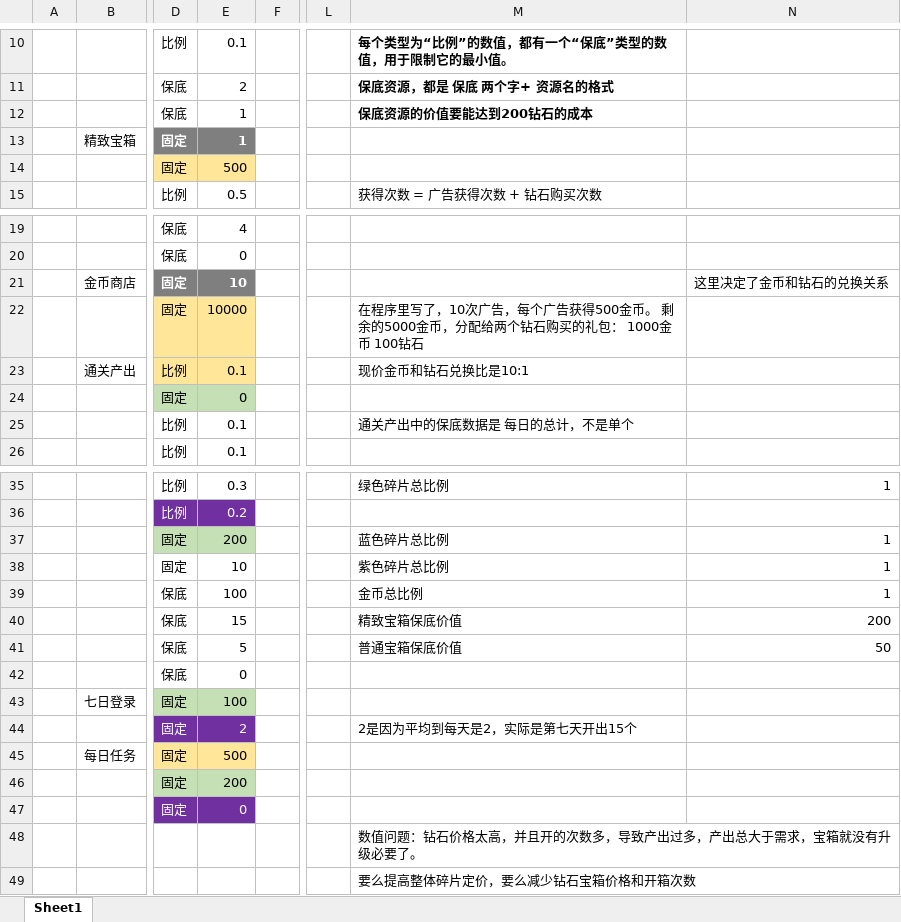
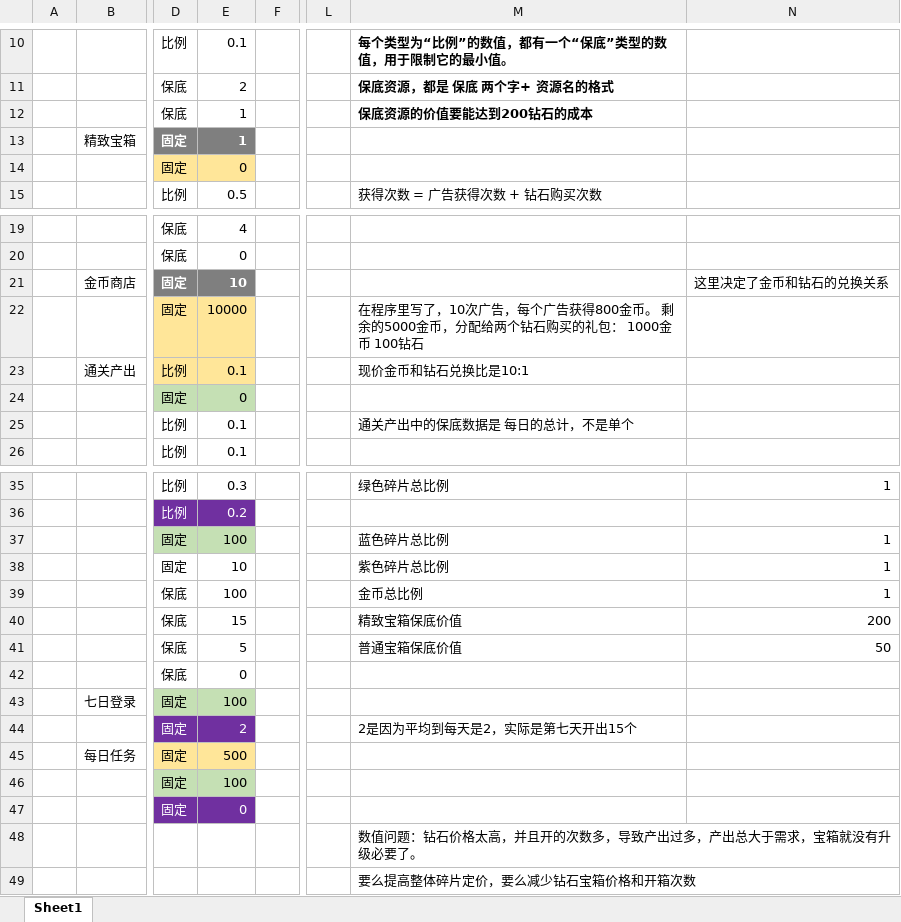
Before and after one commit to OmiGame/---TetrisBattle.MathTools---, an Excel workbook: LubanConfig/MiniTemplate/Datas/基础数据/#经济系统配置表.xlsx, sheet Sheet1, drawn as a sheet; only a part is shown, gaps mark what is left out; values as stored, in another font and other column widths than the file's, no borders; the diff names each change by its address in the sheet, - before the commit and + after, or states it on an @@ line.

```diff
--- a/LubanConfig/MiniTemplate/Datas/基础数据/#经济系统配置表.xlsx (sheet Sheet1)
+++ b/LubanConfig/MiniTemplate/Datas/基础数据/#经济系统配置表.xlsx (sheet Sheet1)
-E14: 500
+E14: 0
-M22: …广告获得500金币。…
+M22: …广告获得800金币。…
-E37: 200
+E37: 100
-E46: 200
+E46: 100
```
Also changed, not shown: LubanConfig/MiniTemplate/Datas/__beans__.xlsx, LubanConfig/MiniTemplate/Datas/__enums__.xlsx, 57 other files.
